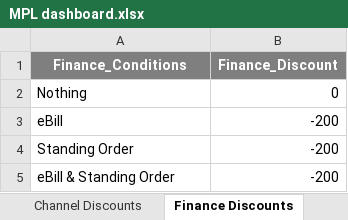
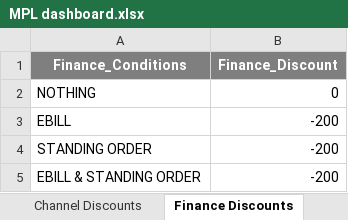
Before and after one commit to dptenessa/MPL, an Excel workbook: MPL dashboard.xlsx, sheet Finance Discounts, drawn as a sheet; values as stored, in another font and other column widths than the file's, no borders; table styles not drawn; the diff names each change by its address in the sheet, - before the commit and + after, or states it on an @@ line.

```diff
--- a/MPL dashboard.xlsx (sheet Finance Discounts)
+++ b/MPL dashboard.xlsx (sheet Finance Discounts)
-A2 (Finance_Conditions): Nothing
+A2 (Finance_Conditions): NOTHING
-A3 (Finance_Conditions): eBill
+A3 (Finance_Conditions): EBILL
-A4 (Finance_Conditions): Standing Order
+A4 (Finance_Conditions): STANDING ORDER
-A5 (Finance_Conditions): eBill & Standing Order
+A5 (Finance_Conditions): EBILL & STANDING ORDER
```
Also changed, not shown: sheet Phones, sheet Exceptions, sheet Tariff Discounts, sheet Channel Discounts, Recommended prices.xlsx.
